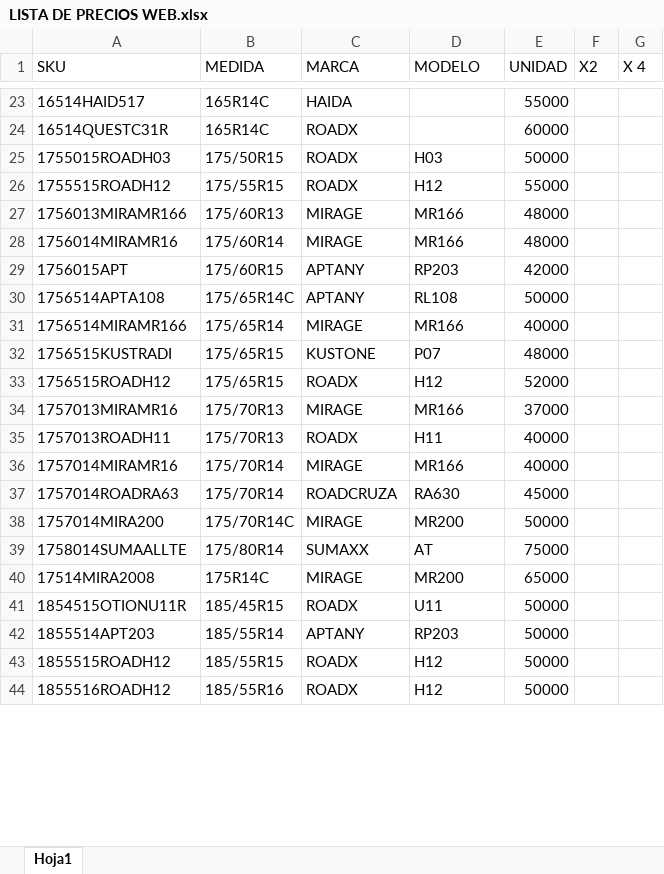
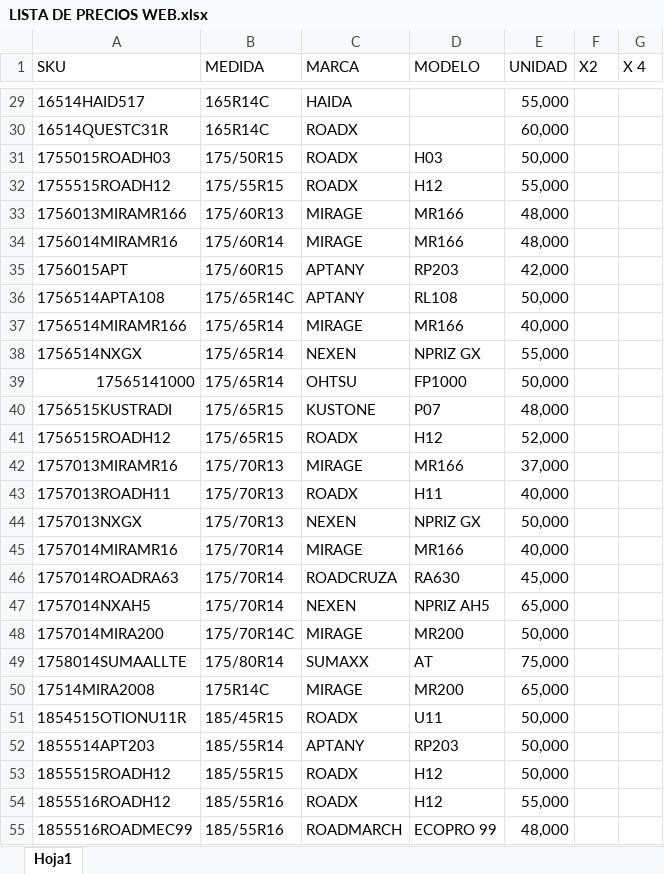
Before and after one commit to matijqs/Webprecios, an Excel workbook: files/LISTA DE PRECIOS WEB.xlsx, sheet Hoja1, drawn as a sheet; only a part is shown, gaps mark what is left out; values as stored, in another font and other column widths than the file's, no borders; conditional formats and table styles not drawn; addresses are those after the commit; the diff covers the shown part only; the diff names each change by its address in the sheet, - before the commit and + after, or states it on an @@ line.

```diff
--- a/files/LISTA DE PRECIOS WEB.xlsx (sheet Hoja1)
+++ b/files/LISTA DE PRECIOS WEB.xlsx (sheet Hoja1)
-E29 (UNIDAD): 55000
+E29 (UNIDAD): 55,000
-E30 (UNIDAD): 60000
+E30 (UNIDAD): 60,000
-E31 (UNIDAD): 50000
+E31 (UNIDAD): 50,000
-E32 (UNIDAD): 55000
+E32 (UNIDAD): 55,000
-E33:E34 (UNIDAD): 48000
+E33:E34 (UNIDAD): 48,000
-E35 (UNIDAD): 42000
+E35 (UNIDAD): 42,000
-E36 (UNIDAD): 50000
+E36 (UNIDAD): 50,000
-E37 (UNIDAD): 40000
+E37 (UNIDAD): 40,000
+row 38: 1756514NXGX | 175/65R14 | NEXEN | NPRIZ GX | 55,000
+row 39: 17565141000 | 175/65R14 | OHTSU | FP1000 | 50,000
-E40 (UNIDAD): 48000
+E40 (UNIDAD): 48,000
-E41 (UNIDAD): 52000
+E41 (UNIDAD): 52,000
-E42 (UNIDAD): 37000
+E42 (UNIDAD): 37,000
-E43 (UNIDAD): 40000
+E43 (UNIDAD): 40,000
+row 44: 1757013NXGX | 175/70R13 | NEXEN | NPRIZ GX | 50,000
-E45 (UNIDAD): 40000
+E45 (UNIDAD): 40,000
-E46 (UNIDAD): 45000
+E46 (UNIDAD): 45,000
+row 47: 1757014NXAH5 | 175/70R14 | NEXEN | NPRIZ AH5 | 65,000
-E48 (UNIDAD): 50000
+E48 (UNIDAD): 50,000
-E49 (UNIDAD): 75000
+E49 (UNIDAD): 75,000
-E50 (UNIDAD): 65000
+E50 (UNIDAD): 65,000
-E51:E53 (UNIDAD): 50000
+E51:E53 (UNIDAD): 50,000
-E54 (UNIDAD): 50000
+E54 (UNIDAD): 55,000
+row 55: 1855516ROADMEC99 | 185/55R16 | ROADMARCH | ECOPRO 99 | 48,000
```
Also changed, not shown: 27 added rows, 2 removed rows and 280 edited cells elsewhere in this sheet.
